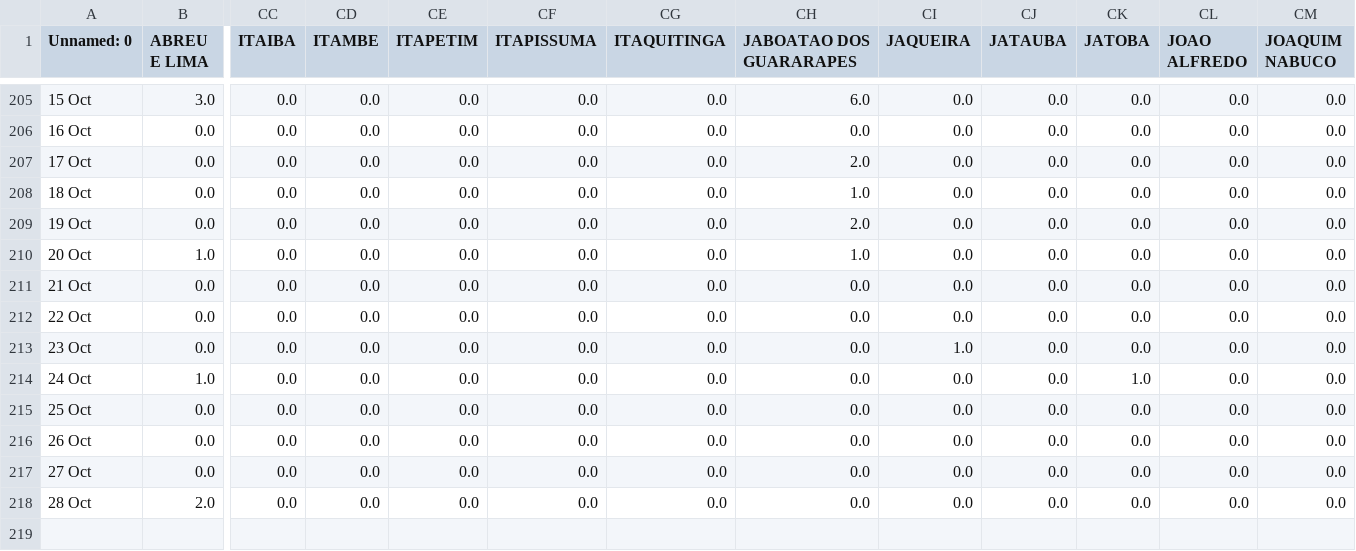
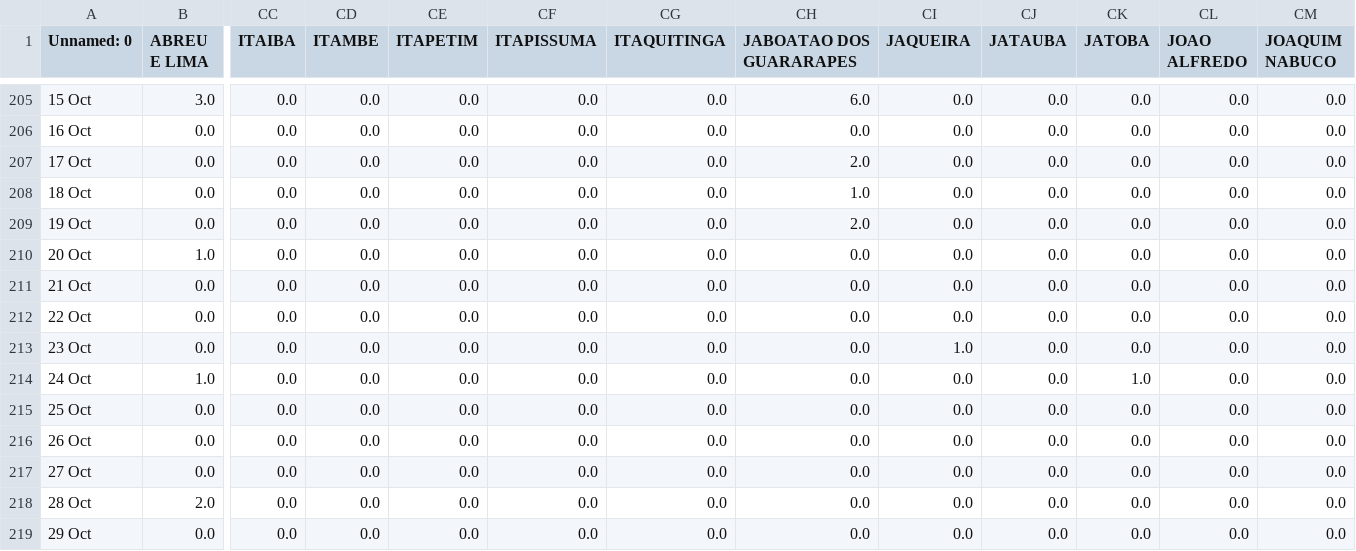
Before and after one commit to JTeodomiro/covid19PE, a CSV file: Novos_Casos/Obitos_PE_Cidades_NOVOS_CASOS.csv, drawn as a sheet; only a part is shown, gaps mark what is left out; rows hold the shown columns only; the diff names each change by its address in the sheet, - before the commit and + after, or states it on an @@ line.

```diff
--- a/Novos_Casos/Obitos_PE_Cidades_NOVOS_CASOS.csv
+++ b/Novos_Casos/Obitos_PE_Cidades_NOVOS_CASOS.csv
-CH210 (JABOATAO DOS GUARARAPES): 1.0
+CH210 (JABOATAO DOS GUARARAPES): 0.0
+row 219: 29 Oct | 0.0 | 0.0 | 0.0 | 0.0 | 0.0 | 0.0 | 0.0 | 0.0 | 0.0 | 0.0 | 0.0 | 0.0
```
Also changed, not shown: Novos_Casos/PE_Cidades_DATA_Leve_NOVOS_CASOS.csv, Novos_Casos/PE_Cidades_DATA_NOVOS_CASOS.csv, 1 other file.
